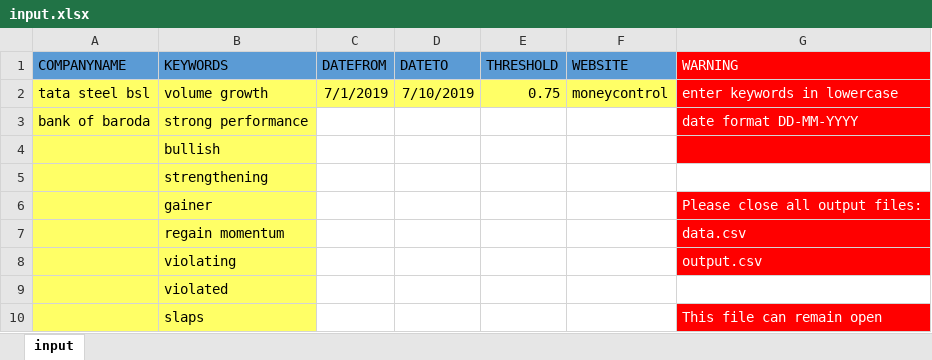
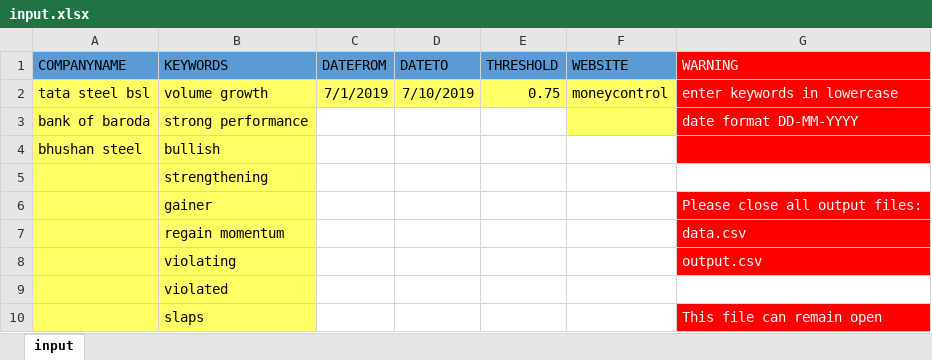
Before and after one commit to atulyakumar97/news-sentiment-analysis, an Excel workbook: input.xlsx, sheet input, drawn as a sheet; only a part is shown; values as stored, in another font and other column widths than the file's, no borders; the diff names each change by its address in the sheet, - before the commit and + after, or states it on an @@ line.

```diff
--- a/input.xlsx (sheet input)
+++ b/input.xlsx (sheet input)
-F3 fill: none
+F3 fill: #FFFF66
-A4 (COMPANYNAME): (empty)
+A4 (COMPANYNAME): bhushan steel
```
Also changed, not shown: 8 other files.
